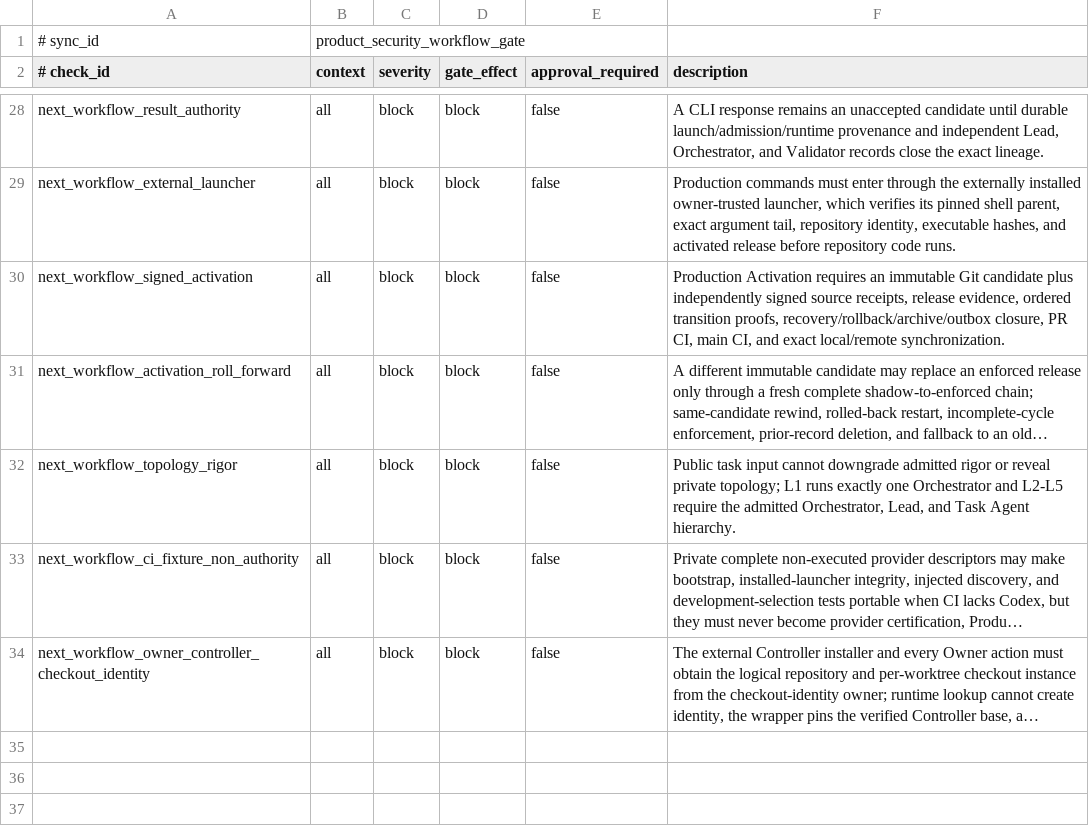
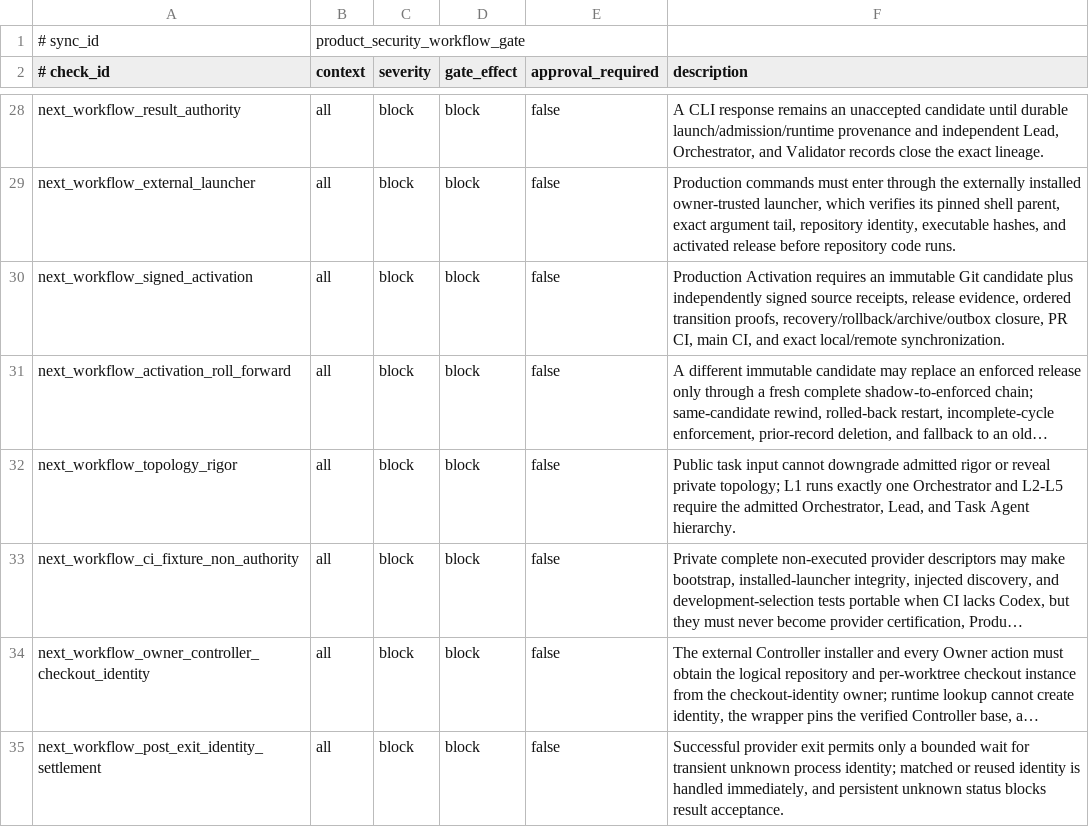
Before and after one commit to xxxMasahiro/ai-driven-development-lesson, a TSV file: docs/workflow/PRODUCT_SECURITY_POLICY.tsv, drawn as a sheet; only a part is shown, gaps mark what is left out; long unchanged cells end in …; the diff names each change by its address in the sheet, - before the commit and + after, or states it on an @@ line.

```diff
--- a/docs/workflow/PRODUCT_SECURITY_POLICY.tsv
+++ b/docs/workflow/PRODUCT_SECURITY_POLICY.tsv
+row 35: next_workflow_post_exit_identity_settlement | all | block | block | false | Successful provider exit permits only a bounded wait for transient unknown process identity; matched or reused identity is handled immediately, and persistent unknown status blocks result acceptance.
```
Also changed, not shown: docs/workflow/AS_BUILT_SYNC_CONTRACT.tsv, docs/workflow/DEVELOPMENT_INSTRUCTION_POLICY.tsv, 25 other files.
